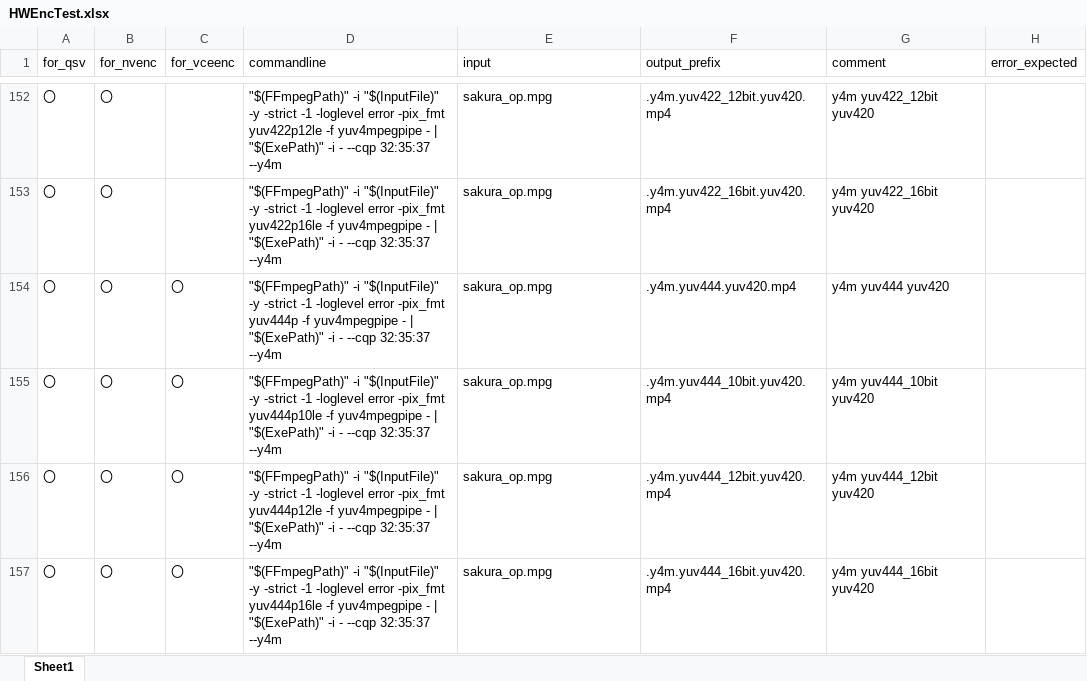
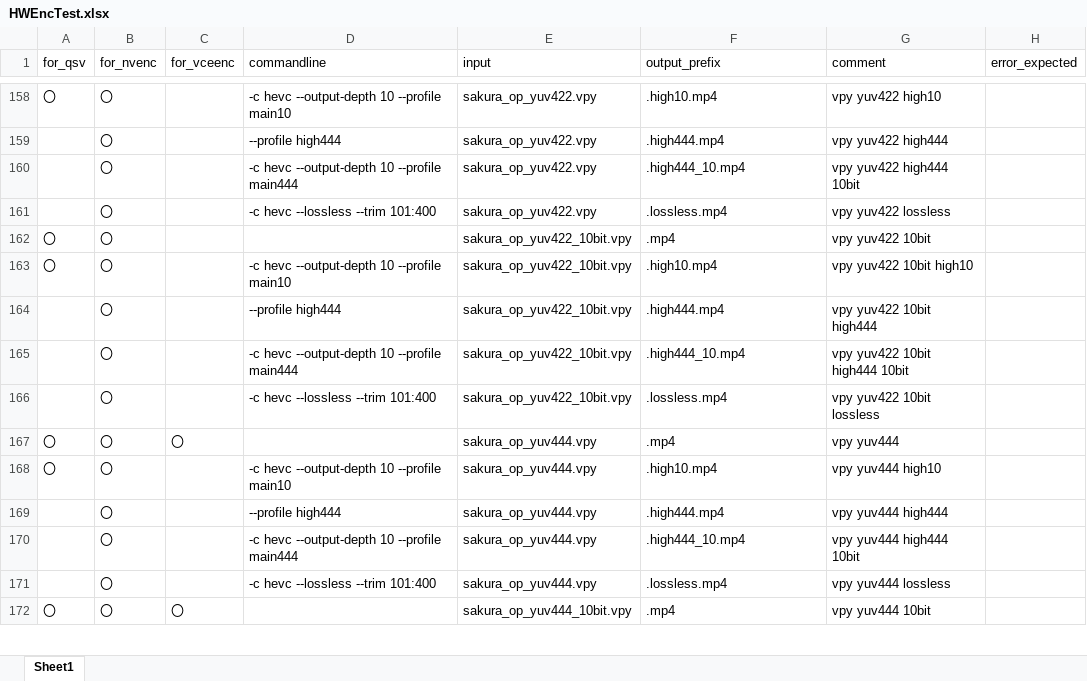
Before and after one commit to rigaya/HWEncTest, an Excel workbook: HWEncTest/HWEncTest.xlsx, sheet Sheet1, drawn as a sheet; only a part is shown, gaps mark what is left out; values as stored, in another font and other column widths than the file's, no borders; addresses are those after the commit; the diff covers the shown part only; the diff names each change by its address in the sheet, - before the commit and + after, or states it on an @@ line.

```diff
--- a/HWEncTest/HWEncTest.xlsx (sheet Sheet1)
+++ b/HWEncTest/HWEncTest.xlsx (sheet Sheet1)
-D158 (commandline): "$(FFmpegPath)" -i "$(InputFile)" -y -strict -1 -loglevel error -pix_fmt yuv422p12le -f yuv4mpegpipe - | "$(ExePath)" -i - --cqp 32:35:37 --y4m
+D158 (commandline): -c hevc --output-depth 10 --profile main10
-E158 (input): sakura_op.mpg
+E158 (input): sakura_op_yuv422.vpy
-F158 (output_prefix): .y4m.yuv422_12bit.yuv420.mp4
+F158 (output_prefix): .high10.mp4
-G158 (comment): y4m yuv422_12bit yuv420
+G158 (comment): vpy yuv422 high10
+row 159:  | 〇 |  | --profile high444 | sakura_op_yuv422.vpy | .high444.mp4 | vpy yuv422 high444
+row 160:  | 〇 |  | -c hevc --output-depth 10 --profile main444 | sakura_op_yuv422.vpy | .high444_10.mp4 | vpy yuv422 high444 10bit
+row 161:  | 〇 |  | -c hevc --lossless --trim 101:400 | sakura_op_yuv422.vpy | .lossless.mp4 | vpy yuv422 lossless
-D162 (commandline): "$(FFmpegPath)" -i "$(InputFile)" -y -strict -1 -loglevel error -pix_fmt yuv422p16le -f yuv4mpegpipe - | "$(ExePath)" -i - --cqp 32:35:37 --y4m
+D162 (commandline): (empty)
-E162:E163 (input): sakura_op.mpg
+E162:E163 (input): sakura_op_yuv422_10bit.vpy
-F162 (output_prefix): .y4m.yuv422_16bit.yuv420.mp4
+F162 (output_prefix): .mp4
-G162 (comment): y4m yuv422_16bit yuv420
+G162 (comment): vpy yuv422 10bit
-C163 (for_vceenc): 〇
+C163 (for_vceenc): (empty)
-D163 (commandline): "$(FFmpegPath)" -i "$(InputFile)" -y -strict -1 -loglevel error -pix_fmt yuv444p -f yuv4mpegpipe - | "$(ExePath)" -i - --cqp 32:35:37 --y4m
+D163 (commandline): -c hevc --output-depth 10 --profile main10
-F163 (output_prefix): .y4m.yuv444.yuv420.mp4
+F163 (output_prefix): .high10.mp4
-G163 (comment): y4m yuv444 yuv420
+G163 (comment): vpy yuv422 10bit high10
+row 164:  | 〇 |  | --profile high444 | sakura_op_yuv422_10bit.vpy | .high444.mp4 | vpy yuv422 10bit high444
+row 165:  | 〇 |  | -c hevc --output-depth 10 --profile main444 | sakura_op_yuv422_10bit.vpy | .high444_10.mp4 | vpy yuv422 10bit high444 10bit
+row 166:  | 〇 |  | -c hevc --lossless --trim 101:400 | sakura_op_yuv422_10bit.vpy | .lossless.mp4 | vpy yuv422 10bit lossless
-D167 (commandline): "$(FFmpegPath)" -i "$(InputFile)" -y -strict -1 -loglevel error -pix_fmt yuv444p10le -f yuv4mpegpipe - | "$(ExePath)" -i - --cqp 32:35:37 --y4m
+D167 (commandline): (empty)
-E167:E168 (input): sakura_op.mpg
+E167:E168 (input): sakura_op_yuv444.vpy
-F167 (output_prefix): .y4m.yuv444_10bit.yuv420.mp4
+F167 (output_prefix): .mp4
-G167 (comment): y4m yuv444_10bit yuv420
+G167 (comment): vpy yuv444
-C168 (for_vceenc): 〇
+C168 (for_vceenc): (empty)
-D168 (commandline): "$(FFmpegPath)" -i "$(InputFile)" -y -strict -1 -loglevel error -pix_fmt yuv444p12le -f yuv4mpegpipe - | "$(ExePath)" -i - --cqp 32:35:37 --y4m
+D168 (commandline): -c hevc --output-depth 10 --profile main10
-F168 (output_prefix): .y4m.yuv444_12bit.yuv420.mp4
+F168 (output_prefix): .high10.mp4
-G168 (comment): y4m yuv444_12bit yuv420
+G168 (comment): vpy yuv444 high10
+row 169:  | 〇 |  | --profile high444 | sakura_op_yuv444.vpy | .high444.mp4 | vpy yuv444 high444
+row 170:  | 〇 |  | -c hevc --output-depth 10 --profile main444 | sakura_op_yuv444.vpy | .high444_10.mp4 | vpy yuv444 high444 10bit
+row 171:  | 〇 |  | -c hevc --lossless --trim 101:400 | sakura_op_yuv444.vpy | .lossless.mp4 | vpy yuv444 lossless
-D172 (commandline): "$(FFmpegPath)" -i "$(InputFile)" -y -strict -1 -loglevel error -pix_fmt yuv444p16le -f yuv4mpegpipe - | "$(ExePath)" -i - --cqp 32:35:37 --y4m
+D172 (commandline): (empty)
-E172 (input): sakura_op.mpg
+E172 (input): sakura_op_yuv444_10bit.vpy
-F172 (output_prefix): .y4m.yuv444_16bit.yuv420.mp4
+F172 (output_prefix): .mp4
-G172 (comment): y4m yuv444_16bit yuv420
+G172 (comment): vpy yuv444 10bit
```
Also changed, not shown: 105 added rows, 32 removed rows and 139 edited cells elsewhere in this sheet, 1 other file.
